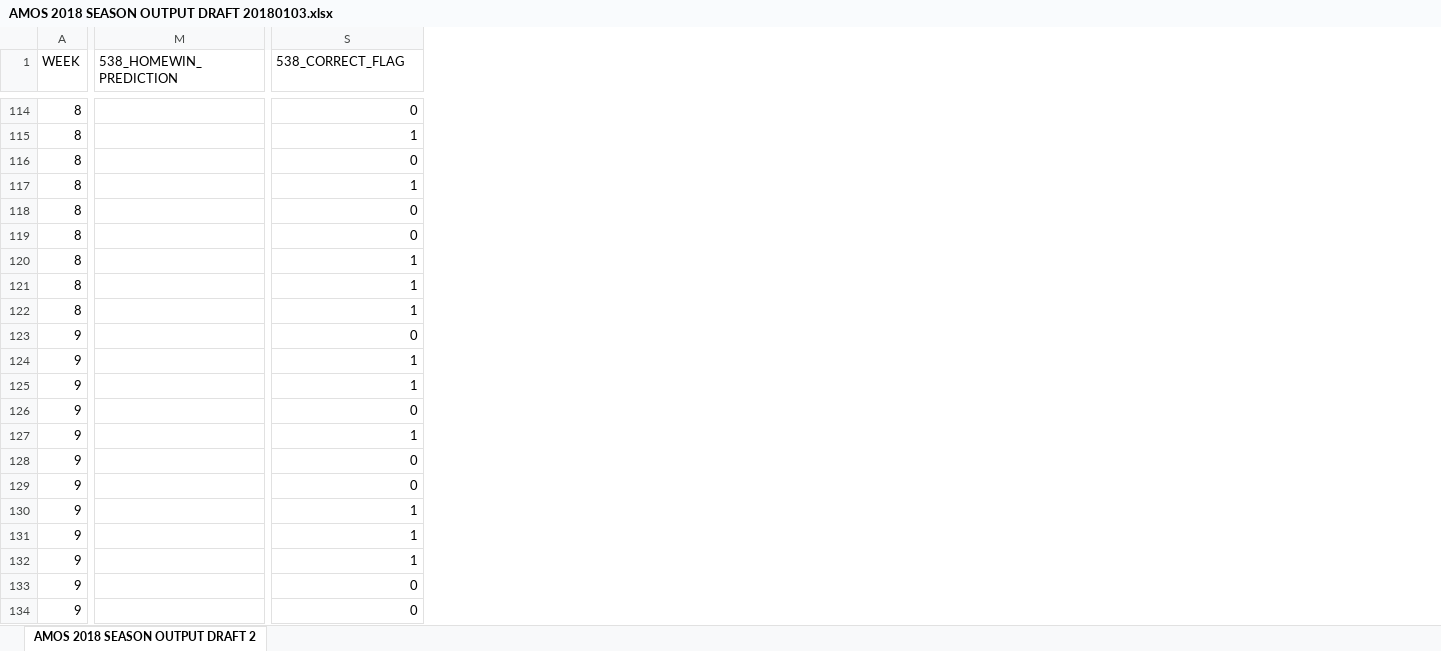
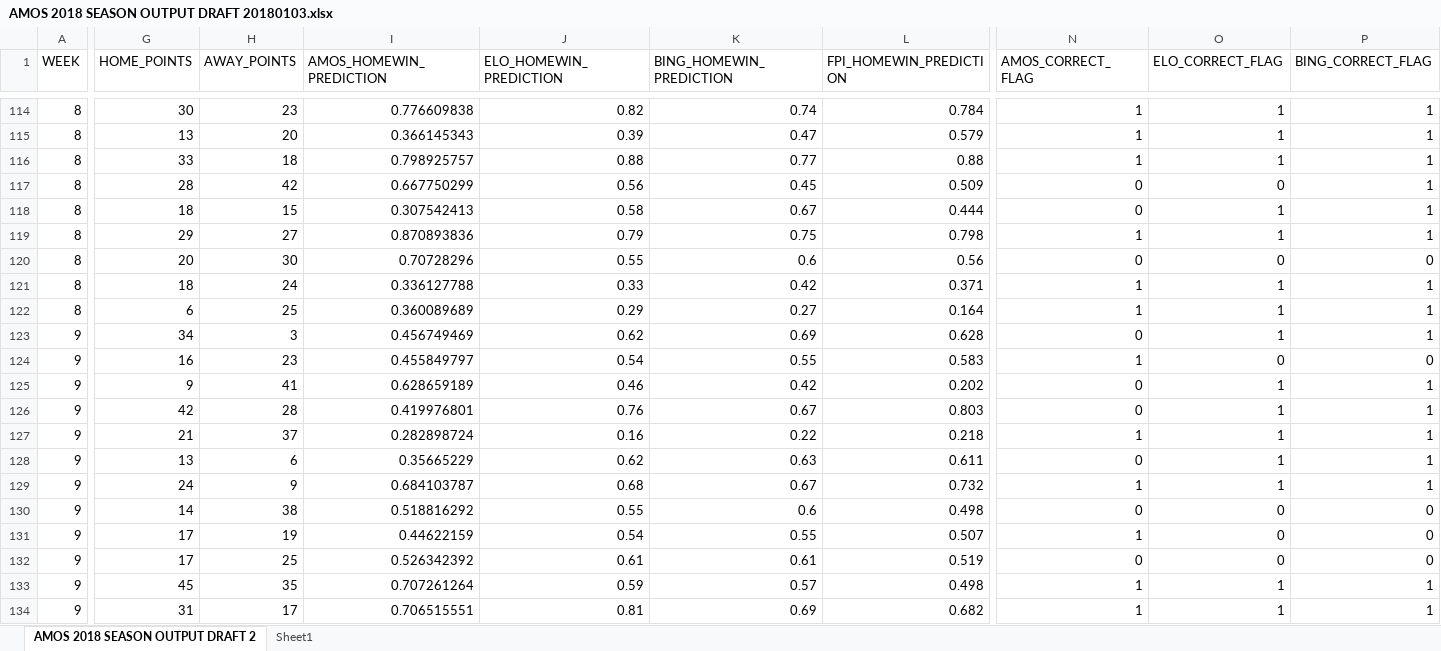
Before and after one commit to ActuallyConnor/SportsAnalytics, an Excel workbook: AMOS 2018 SEASON OUTPUT DRAFT 20180103.xlsx, sheet AMOS 2018 SEASON OUTPUT DRAFT 2, drawn as a sheet; only a part is shown, gaps mark what is left out; values as stored, in another font and other column widths than the file's, no borders; addresses are those after the commit; the diff covers the shown part only; the diff names each change by its address in the sheet, - before the commit and + after, or states it on an @@ line.

```diff
--- a/AMOS 2018 SEASON OUTPUT DRAFT 20180103.xlsx (sheet AMOS 2018 SEASON OUTPUT DRAFT 2)
+++ b/AMOS 2018 SEASON OUTPUT DRAFT 20180103.xlsx (sheet AMOS 2018 SEASON OUTPUT DRAFT 2)
+sheet tab: Sheet1
@@ column G (HOME_POINTS) unhidden, rows 114-134: 30 | 13 | 33 | 28 | 18 | 29 | 20 | 18 | 6 | 34 | 16 | 9 | 42 | 21 | 13 | 24 | 14 | 17 | 17 | 45 | 31 @@
@@ column H (AWAY_POINTS) unhidden, rows 114-134: 23 | 20 | 18 | 42 | 15 | 27 | 30 | 24 | 25 | 3 | 23 | 41 | 28 | 37 | 6 | 9 | 38 | 19 | 25 | 35 | 17 @@
@@ column I (AMOS_HOMEWIN_PREDICTION) unhidden, rows 114-134: 0.776609838 | 0.366145343 | 0.798925757 | 0.667750299 | 0.307542413 | 0.870893836 | 0.70728296 | 0.336127788 | 0.360089689 | 0.456749469 | 0.455849797 | 0.628659189 | 0.419976801 | 0.282898724 | 0.35665229 | 0.684103787 | 0.518816292 | 0.44622159 | 0.526342392 | 0.707261264 | 0.706515551 @@
@@ column K (BING_HOMEWIN_PREDICTION) unhidden, rows 114-134: 0.74 | 0.47 | 0.77 | 0.45 | 0.67 | 0.75 | 0.6 | 0.42 | 0.27 | 0.69 | 0.55 | 0.42 | 0.67 | 0.22 | 0.63 | 0.67 | 0.6 | 0.55 | 0.61 | 0.57 | 0.69 @@
@@ column L (FPI_HOMEWIN_PREDICTION) unhidden, rows 114-134: 0.784 | 0.579 | 0.88 | 0.509 | 0.444 | 0.798 | 0.56 | 0.371 | 0.164 | 0.628 | 0.583 | 0.202 | 0.803 | 0.218 | 0.611 | 0.732 | 0.498 | 0.507 | 0.519 | 0.498 | 0.682 @@
@@ column O (ELO_CORRECT_FLAG) unhidden, rows 114-134: 1 | 1 | 1 | 0 | 1 | 1 | 0 | 1 | 1 | 1 | 0 | 1 | 1 | 1 | 1 | 1 | 0 | 0 | 0 | 1 | 1 @@
@@ column P (BING_CORRECT_FLAG) unhidden, rows 114-134: 1 | 1 | 1 | 1 | 1 | 1 | 0 | 1 | 1 | 1 | 0 | 1 | 1 | 1 | 1 | 1 | 0 | 0 | 0 | 1 | 1 @@
-J1: 538_HOMEWIN_PREDICTION
+J1: ELO_HOMEWIN_PREDICTION
-N1: 538_CORRECT_FLAG
+N1: AMOS_CORRECT_FLAG
-J114 (ELO_HOMEWIN_PREDICTION): (empty)
+J114 (ELO_HOMEWIN_PREDICTION): 0.82
-N114 (AMOS_CORRECT_FLAG): 0
+N114 (AMOS_CORRECT_FLAG): 1
-J115 (ELO_HOMEWIN_PREDICTION): (empty)
+J115 (ELO_HOMEWIN_PREDICTION): 0.39
-J116 (ELO_HOMEWIN_PREDICTION): (empty)
+J116 (ELO_HOMEWIN_PREDICTION): 0.88
-N116 (AMOS_CORRECT_FLAG): 0
+N116 (AMOS_CORRECT_FLAG): 1
-J117 (ELO_HOMEWIN_PREDICTION): (empty)
+J117 (ELO_HOMEWIN_PREDICTION): 0.56
-N117 (AMOS_CORRECT_FLAG): 1
+N117 (AMOS_CORRECT_FLAG): 0
-J118 (ELO_HOMEWIN_PREDICTION): (empty)
+J118 (ELO_HOMEWIN_PREDICTION): 0.58
-J119 (ELO_HOMEWIN_PREDICTION): (empty)
+J119 (ELO_HOMEWIN_PREDICTION): 0.79
-N119 (AMOS_CORRECT_FLAG): 0
+N119 (AMOS_CORRECT_FLAG): 1
-J120 (ELO_HOMEWIN_PREDICTION): (empty)
+J120 (ELO_HOMEWIN_PREDICTION): 0.55
-N120 (AMOS_CORRECT_FLAG): 1
+N120 (AMOS_CORRECT_FLAG): 0
-J121 (ELO_HOMEWIN_PREDICTION): (empty)
+J121 (ELO_HOMEWIN_PREDICTION): 0.33
-J122 (ELO_HOMEWIN_PREDICTION): (empty)
+J122 (ELO_HOMEWIN_PREDICTION): 0.29
-J123 (ELO_HOMEWIN_PREDICTION): (empty)
+J123 (ELO_HOMEWIN_PREDICTION): 0.62
-J124 (ELO_HOMEWIN_PREDICTION): (empty)
+J124 (ELO_HOMEWIN_PREDICTION): 0.54
-J125 (ELO_HOMEWIN_PREDICTION): (empty)
+J125 (ELO_HOMEWIN_PREDICTION): 0.46
-N125 (AMOS_CORRECT_FLAG): 1
+N125 (AMOS_CORRECT_FLAG): 0
-J126 (ELO_HOMEWIN_PREDICTION): (empty)
+J126 (ELO_HOMEWIN_PREDICTION): 0.76
-J127 (ELO_HOMEWIN_PREDICTION): (empty)
+J127 (ELO_HOMEWIN_PREDICTION): 0.16
-J128 (ELO_HOMEWIN_PREDICTION): (empty)
+J128 (ELO_HOMEWIN_PREDICTION): 0.62
-J129 (ELO_HOMEWIN_PREDICTION): (empty)
+J129 (ELO_HOMEWIN_PREDICTION): 0.68
-N129 (AMOS_CORRECT_FLAG): 0
+N129 (AMOS_CORRECT_FLAG): 1
-J130 (ELO_HOMEWIN_PREDICTION): (empty)
+J130 (ELO_HOMEWIN_PREDICTION): 0.55
-N130 (AMOS_CORRECT_FLAG): 1
+N130 (AMOS_CORRECT_FLAG): 0
-J131 (ELO_HOMEWIN_PREDICTION): (empty)
+J131 (ELO_HOMEWIN_PREDICTION): 0.54
-J132 (ELO_HOMEWIN_PREDICTION): (empty)
+J132 (ELO_HOMEWIN_PREDICTION): 0.61
-N132 (AMOS_CORRECT_FLAG): 1
+N132 (AMOS_CORRECT_FLAG): 0
-J133 (ELO_HOMEWIN_PREDICTION): (empty)
+J133 (ELO_HOMEWIN_PREDICTION): 0.59
-N133:N134 (AMOS_CORRECT_FLAG): 0
+N133:N134 (AMOS_CORRECT_FLAG): 1
-J134 (ELO_HOMEWIN_PREDICTION): (empty)
+J134 (ELO_HOMEWIN_PREDICTION): 0.81
```
Also changed, not shown: 11 added columns and 265 edited cells elsewhere in this sheet, formulas that keep their value, charts or pictures.
